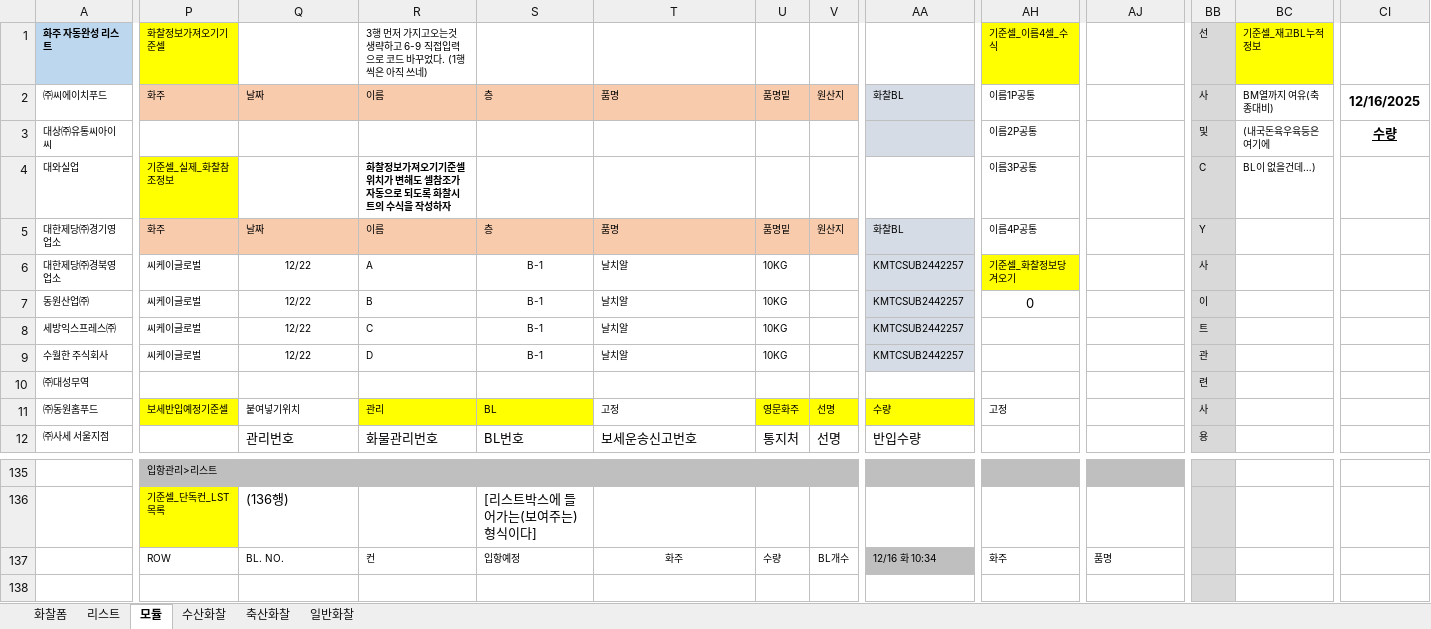
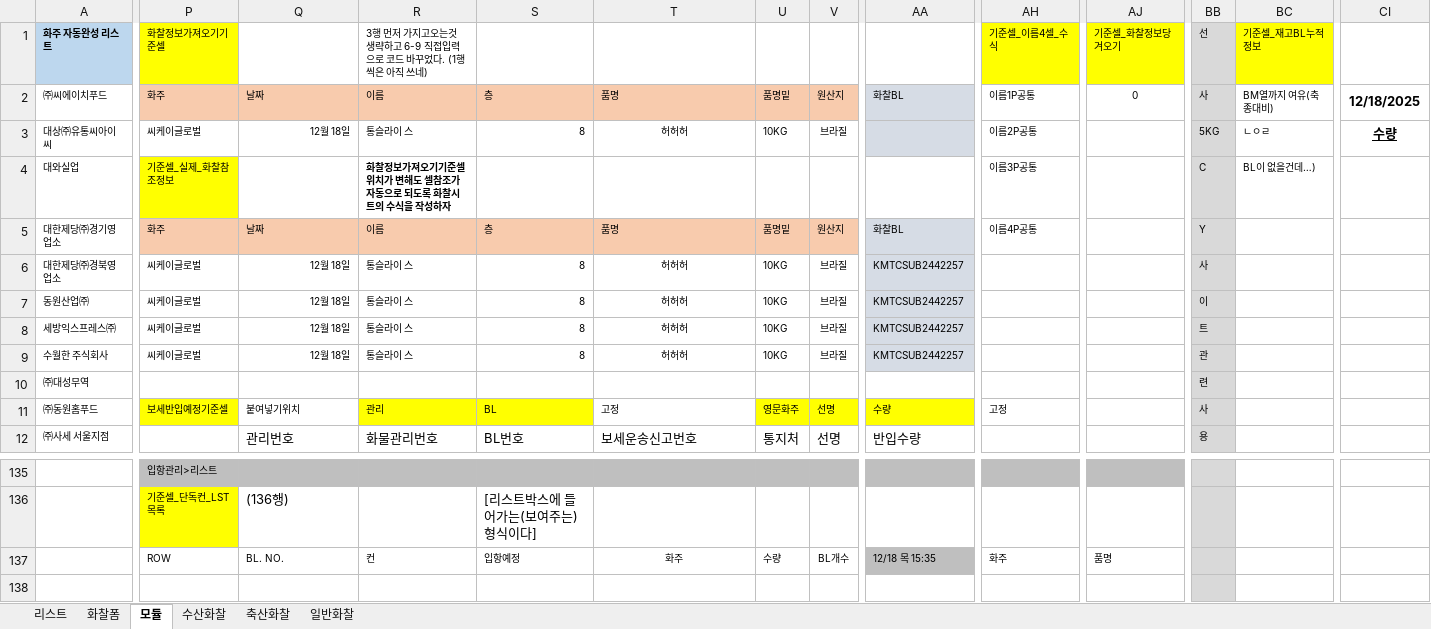
Before and after one commit to ycy2000/ycy2000.github.io, an Excel workbook: 도형위치연습.xlsm, sheet 모듈, drawn as a sheet; only a part is shown, gaps mark what is left out; values as stored, in another font and other column widths than the file's, no borders; charts and pictures not drawn; the diff covers the shown part only; the diff names each change by its address in the sheet, - before the commit and + after, or states it on an @@ line.

```diff
--- a/도형위치연습.xlsm (sheet 모듈)
+++ b/도형위치연습.xlsm (sheet 모듈)
@@ sheet tab order changed: 리스트 | 화찰폼 | 모듈 | 수산화찰 | 축산화찰 | 일반화찰 @@
-AJ1: (empty)
+AJ1: 기준셀_화찰정보당겨오기
-AJ1 fill: none
+AJ1 fill: #FFFF00
-AJ2: (empty)
+AJ2: 0
-CI2: 12/16/2025
+CI2: 12/18/2025
-P3: (empty)
+P3: 씨케이글로벌
-Q3: (empty)
+Q3: 12월 18일
-R3: (empty)
+R3: 통슬라이 스
-S3: (empty)
+S3: 8
-T3: (empty)
+T3: 허허허
-U3: (empty)
+U3: 10KG
-V3: (empty)
+V3: 브라질
-BB3: 및
+BB3: 5KG
-BC3: (내국돈육우육등은여기에
+BC3: ㄴㅇㄹ
-Q6:Q9: 12/22
+Q6:Q9: 12월 18일
-Q6:Q9 alignment: center
+Q6:Q9 alignment: right
-R6: A
+R6: 통슬라이 스
-S6:S9: B-1
+S6:S9: 8
-S6:S9 alignment: center
+S6:S9 alignment: right
-T6:T9: 날치알
+T6:T9: 허허허
-T6:T9 alignment: left
+T6:T9 alignment: center
-V6:V9: (empty)
+V6:V9: 브라질
-AH6: 기준셀_화찰정보당겨오기
+AH6: (empty)
-AH6 fill: #FFFF00
+AH6 fill: none
-R7: B
+R7: 통슬라이 스
-AH7: 0
+AH7: (empty)
-R8: C
+R8: 통슬라이 스
-R9: D
+R9: 통슬라이 스
-AA137: 12/16 화 10:34
+AA137: 12/18 목 15:35
```
Also changed, not shown: cell formats elsewhere in this sheet, sheet 리스트, sheet 일반화찰, sheet 축산화찰, sheet 수산화찰, charts or pictures, 3 other files.
